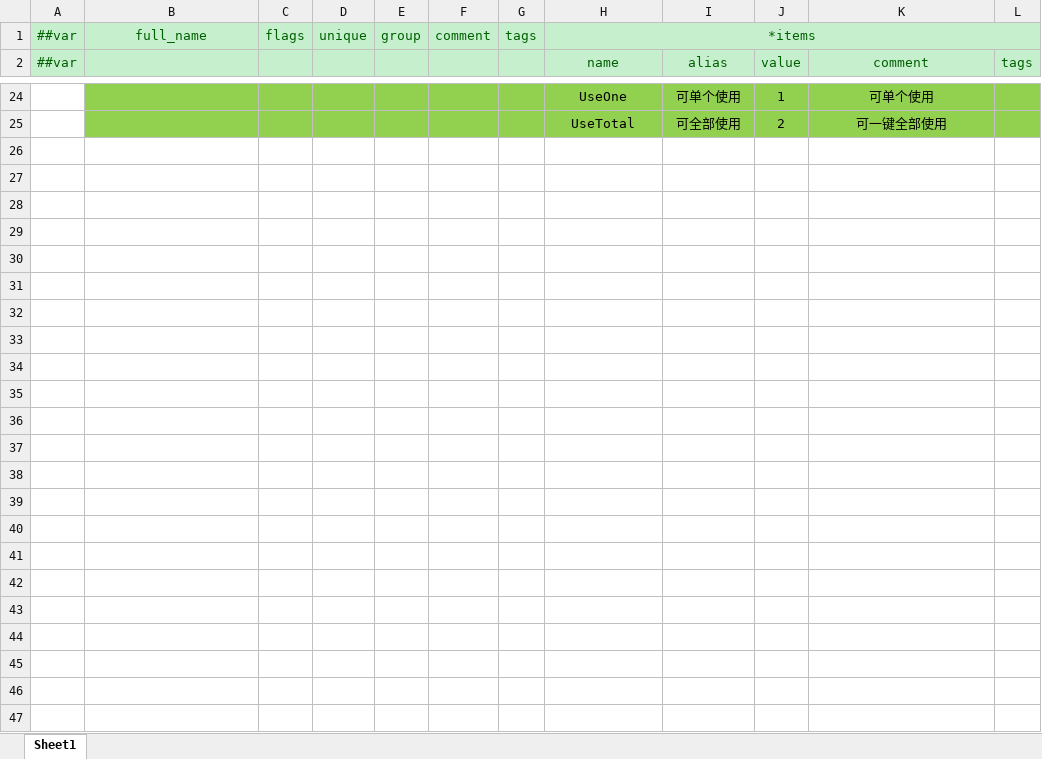
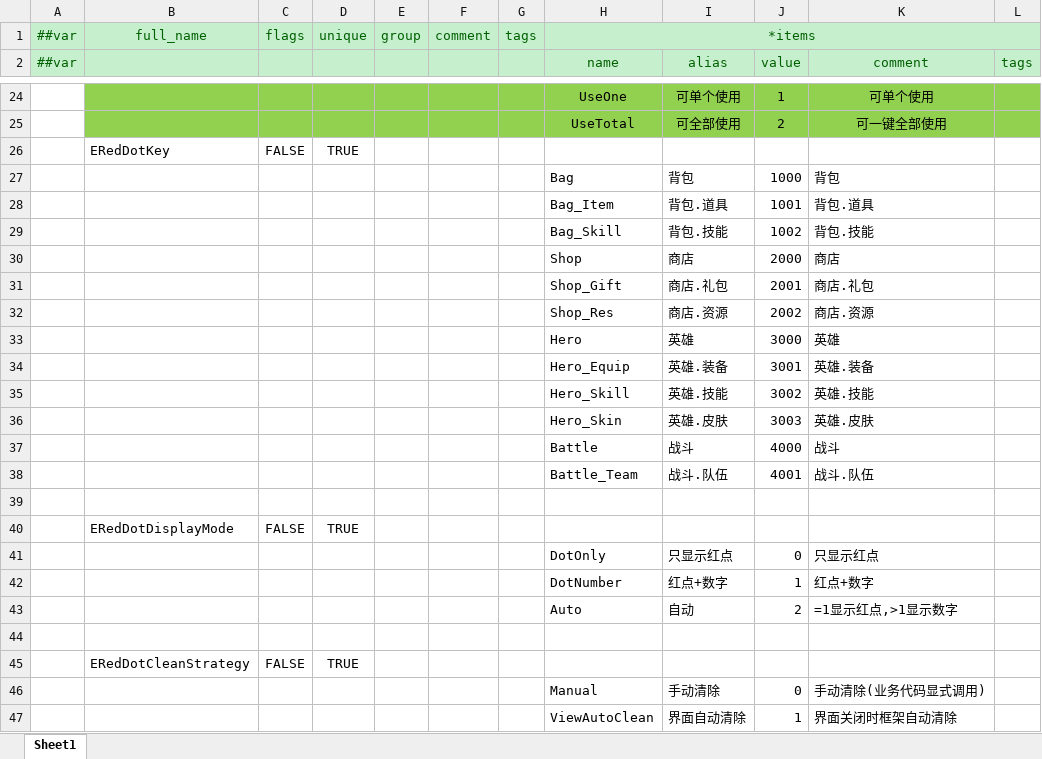
Before and after one commit to MrZhiFu/FuFramework2.0, an Excel workbook: Config/Excels/__enums__.xlsx, sheet Sheet1, drawn as a sheet; only a part is shown, gaps mark what is left out; values as stored, in another font and other column widths than the file's, no borders; formulas without a stored value are shown as written; the diff names each change by its address in the sheet, - before the commit and + after, or states it on an @@ line.

Commit message:
feat: 红点系统 Luban Excel 配置表定义
- __enums__.xlsx: 新增 ERedDotKey/ERedDotDisplayMode/ERedDotCleanStrategy 枚举
- R-RedDot-红点表.xlsx: 创建红点配置表 (12节点, ParentId树结构)
- Luban 生成: 枚举代码 + tables_tbreddot.bytes 二进制数据
- RedDotModule: 修复 ParentId int→ERedDotKey 转换

```diff
--- a/Config/Excels/__enums__.xlsx (sheet Sheet1)
+++ b/Config/Excels/__enums__.xlsx (sheet Sheet1)
-I1:L1 fill: #C6EFCE
+I1:L1 fill: none
+row 26:  | ERedDotKey | FALSE | TRUE
+row 27:  |  |  |  |  |  |  | Bag | 背包 | 1000 | 背包
+row 28:  |  |  |  |  |  |  | Bag_Item | 背包.道具 | 1001 | 背包.道具
+row 29:  |  |  |  |  |  |  | Bag_Skill | 背包.技能 | 1002 | 背包.技能
+row 30:  |  |  |  |  |  |  | Shop | 商店 | 2000 | 商店
+row 31:  |  |  |  |  |  |  | Shop_Gift | 商店.礼包 | 2001 | 商店.礼包
+row 32:  |  |  |  |  |  |  | Shop_Res | 商店.资源 | 2002 | 商店.资源
+row 33:  |  |  |  |  |  |  | Hero | 英雄 | 3000 | 英雄
+row 34:  |  |  |  |  |  |  | Hero_Equip | 英雄.装备 | 3001 | 英雄.装备
+row 35:  |  |  |  |  |  |  | Hero_Skill | 英雄.技能 | 3002 | 英雄.技能
+row 36:  |  |  |  |  |  |  | Hero_Skin | 英雄.皮肤 | 3003 | 英雄.皮肤
+row 37:  |  |  |  |  |  |  | Battle | 战斗 | 4000 | 战斗
+row 38:  |  |  |  |  |  |  | Battle_Team | 战斗.队伍 | 4001 | 战斗.队伍
+row 39: (empty)
+row 40:  | ERedDotDisplayMode | FALSE | TRUE
+row 41:  |  |  |  |  |  |  | DotOnly | 只显示红点 | 0 | 只显示红点
+row 42:  |  |  |  |  |  |  | DotNumber | 红点+数字 | 1 | 红点+数字
+row 43:  |  |  |  |  |  |  | Auto | 自动 | 2 | =1显示红点,>1显示数字
+row 44: (empty)
+row 45:  | ERedDotCleanStrategy | FALSE | TRUE
+row 46:  |  |  |  |  |  |  | Manual | 手动清除 | 0 | 手动清除(业务代码显式调用)
+row 47:  |  |  |  |  |  |  | ViewAutoClean | 界面自动清除 | 1 | 界面关闭时框架自动清除
```
Also changed, not shown: 5 other files.
